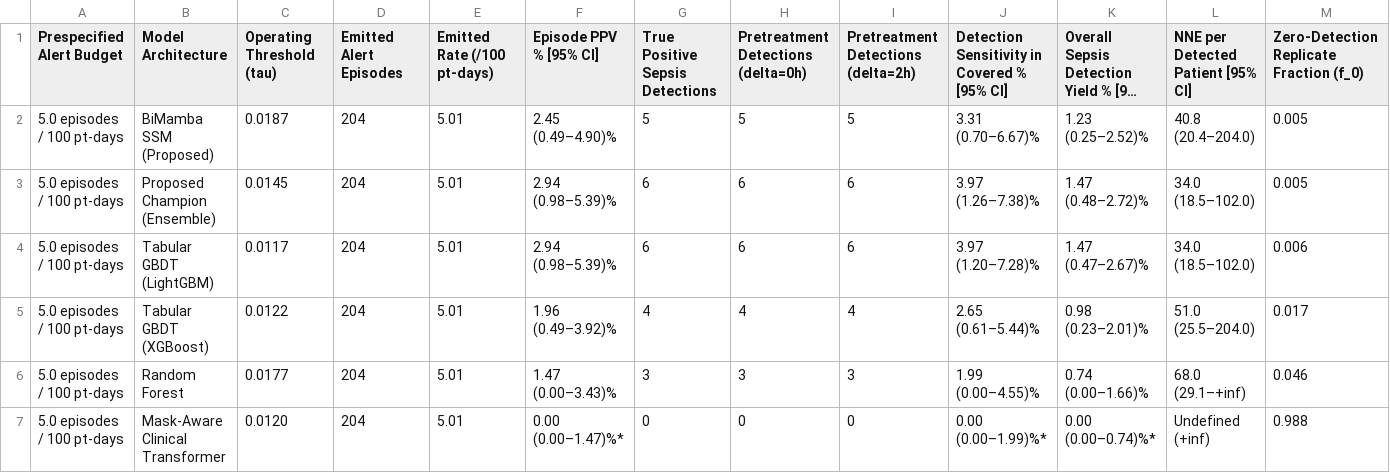
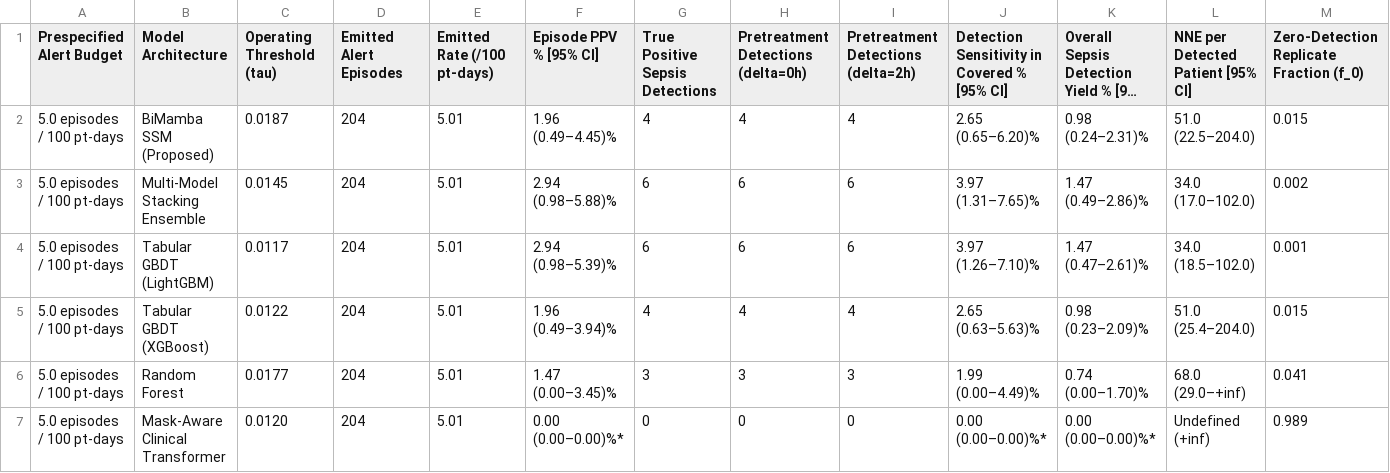
Before and after one commit to AlieShayan/Sepsis-Onset-Timing-Paradox, a CSV file: reports/tables/Table3_Alert_Budget_Refractory_Workload.csv, drawn as a sheet; only a part is shown; long unchanged cells end in …; the diff covers the shown part only; the diff names each change by its address in the sheet, - before the commit and + after, or states it on an @@ line.

```diff
--- a/reports/tables/Table3_Alert_Budget_Refractory_Workload.csv
+++ b/reports/tables/Table3_Alert_Budget_Refractory_Workload.csv
-F2 (Episode PPV % [95% CI]): 2.45 (0.49–4.90)%
+F2 (Episode PPV % [95% CI]): 1.96 (0.49–4.45)%
-G2 (True Positive Sepsis Detections): 5
+G2 (True Positive Sepsis Detections): 4
-H2: 5
+H2: 4
-I2: 5
+I2: 4
-J2: 3.31 (0.70–6.67)%
+J2: 2.65 (0.65–6.20)%
-K2: 1.23 (0.25–2.52)%
+K2: 0.98 (0.24–2.31)%
-L2: 40.8 (20.4–204.0)
+L2: 51.0 (22.5–204.0)
-M2: 0.005
+M2: 0.015
-B3 (Model Architecture): Proposed Champion (Ensemble)
+B3 (Model Architecture): Multi-Model Stacking Ensemble
-F3 (Episode PPV % [95% CI]): 2.94 (0.98–5.39)%
+F3 (Episode PPV % [95% CI]): 2.94 (0.98–5.88)%
-J3: 3.97 (1.26–7.38)%
+J3: 3.97 (1.31–7.65)%
-K3: 1.47 (0.48–2.72)%
+K3: 1.47 (0.49–2.86)%
-L3: 34.0 (18.5–102.0)
+L3: 34.0 (17.0–102.0)
-M3: 0.005
+M3: 0.002
-J4: 3.97 (1.20–7.28)%
+J4: 3.97 (1.26–7.10)%
-K4: 1.47 (0.47–2.67)%
+K4: 1.47 (0.47–2.61)%
-M4: 0.006
+M4: 0.001
-F5 (Episode PPV % [95% CI]): 1.96 (0.49–3.92)%
+F5 (Episode PPV % [95% CI]): 1.96 (0.49–3.94)%
-J5: 2.65 (0.61–5.44)%
+J5: 2.65 (0.63–5.63)%
-K5: 0.98 (0.23–2.01)%
+K5: 0.98 (0.23–2.09)%
-L5: 51.0 (25.5–204.0)
+L5: 51.0 (25.4–204.0)
-M5: 0.017
+M5: 0.015
-F6 (Episode PPV % [95% CI]): 1.47 (0.00–3.43)%
+F6 (Episode PPV % [95% CI]): 1.47 (0.00–3.45)%
-J6: 1.99 (0.00–4.55)%
+J6: 1.99 (0.00–4.49)%
-K6: 0.74 (0.00–1.66)%
+K6: 0.74 (0.00–1.70)%
-L6: 68.0 (29.1–+inf)
+L6: 68.0 (29.0–+inf)
-M6: 0.046
+M6: 0.041
-F7 (Episode PPV % [95% CI]): 0.00 (0.00–1.47)%*
+F7 (Episode PPV % [95% CI]): 0.00 (0.00–0.00)%*
-J7: 0.00 (0.00–1.99)%*
+J7: 0.00 (0.00–0.00)%*
-K7: 0.00 (0.00–0.74)%*
+K7: 0.00 (0.00–0.00)%*
-M7: 0.988
+M7: 0.989
```
Also changed, not shown: 97 edited cells elsewhere in this file, reports/tables/Table2_Pretreatment_Sepsis_Benchmark_CI.csv, 10 other files.
